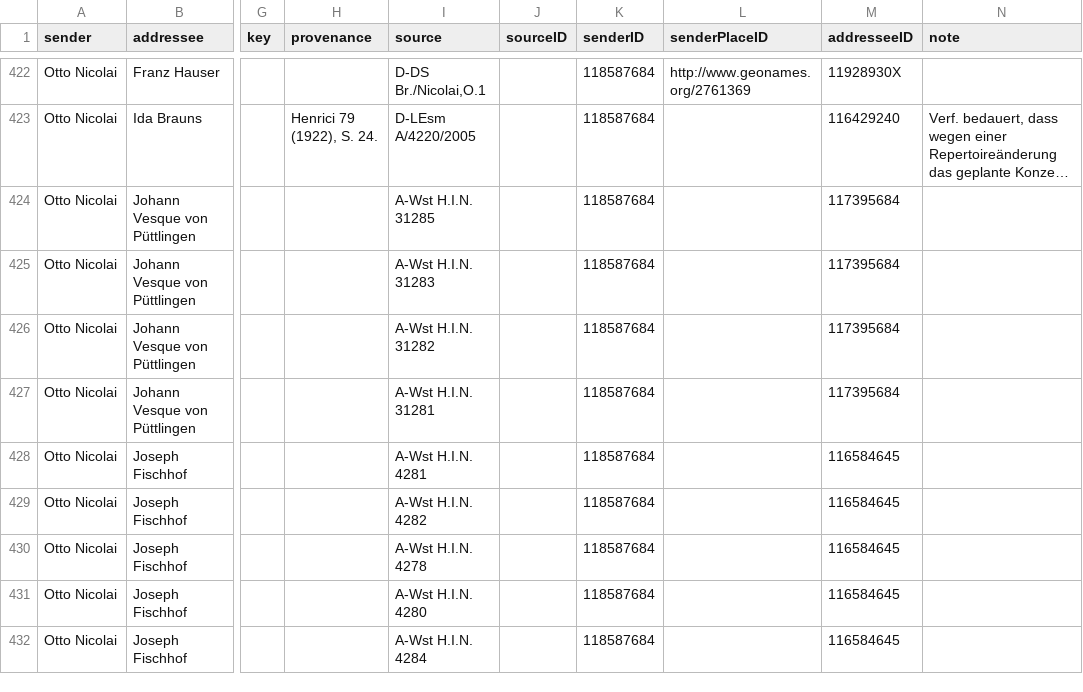
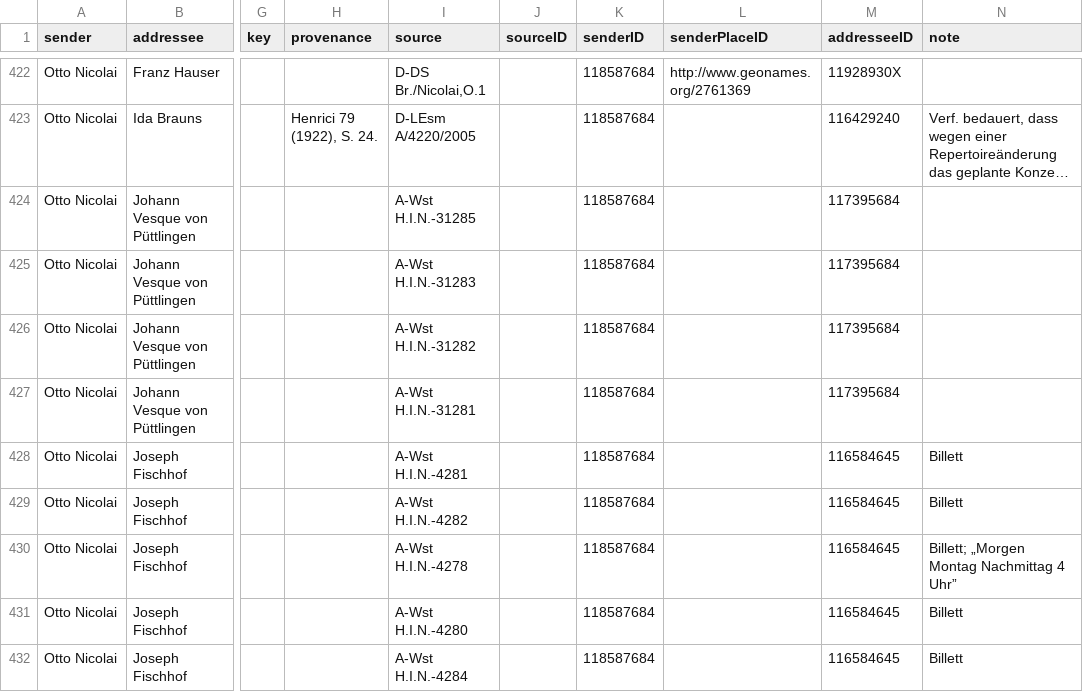
Before and after one commit to rettinghaus/NicolaiLetters, a CSV file: NicolaiLetters.csv, drawn as a sheet; only a part is shown, gaps mark what is left out; long unchanged cells end in …; the diff covers the shown part only; the diff names each change by its address in the sheet, - before the commit and + after, or states it on an @@ line.

Commit message:
updates to call numbers

```diff
--- a/NicolaiLetters.csv
+++ b/NicolaiLetters.csv
-I424 (source): A-Wst H.I.N. 31285
+I424 (source): A-Wst H.I.N.-31285
-I425 (source): A-Wst H.I.N. 31283
+I425 (source): A-Wst H.I.N.-31283
-I426 (source): A-Wst H.I.N. 31282
+I426 (source): A-Wst H.I.N.-31282
-I427 (source): A-Wst H.I.N. 31281
+I427 (source): A-Wst H.I.N.-31281
-I428 (source): A-Wst H.I.N. 4281
+I428 (source): A-Wst H.I.N.-4281
-N428:N429 (note): (empty)
+N428:N429 (note): Billett
-I429 (source): A-Wst H.I.N. 4282
+I429 (source): A-Wst H.I.N.-4282
-I430 (source): A-Wst H.I.N. 4278
+I430 (source): A-Wst H.I.N.-4278
-N430 (note): (empty)
+N430 (note): Billett; „Morgen Montag Nachmittag 4 Uhr”
-I431 (source): A-Wst H.I.N. 4280
+I431 (source): A-Wst H.I.N.-4280
-N431:N432 (note): (empty)
+N431:N432 (note): Billett
-I432 (source): A-Wst H.I.N. 4284
+I432 (source): A-Wst H.I.N.-4284
```
Also changed, not shown: 1 added row and 90 edited cells elsewhere in this file.
